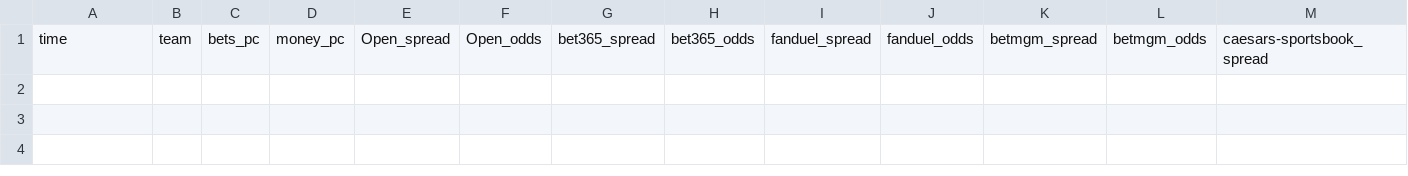
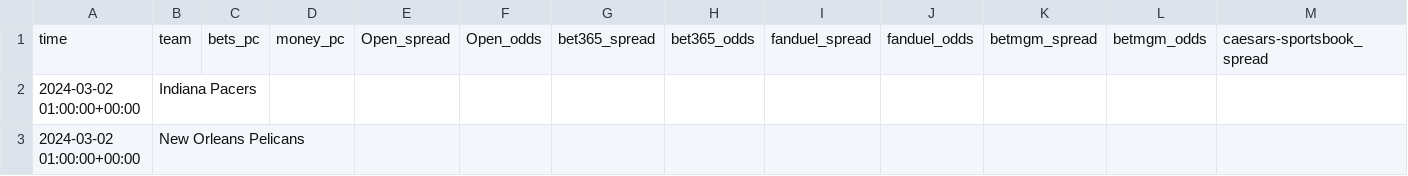
Before and after one commit to Donalcon/reverse_line_movement, a CSV file: nba_spread_df.csv, drawn as a sheet; only a part is shown; rows hold the shown columns only; the diff names each change by its address in the sheet, - before the commit and + after, or states it on an @@ line.

```diff
--- a/nba_spread_df.csv
+++ b/nba_spread_df.csv
+row 2: 2024-03-02 01:00:00+00:00 | Indiana Pacers
+row 3: 2024-03-02 01:00:00+00:00 | New Orleans Pelicans
```
Also changed, not shown: nba_total_df.csv, 1 other file.
